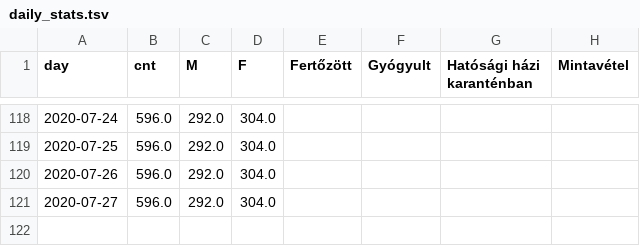
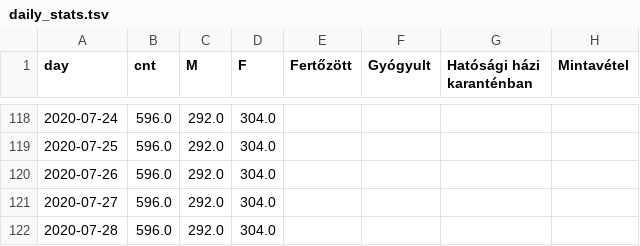
Before and after one commit to juditacs/koronavirus, a TSV file: daily_stats.tsv, drawn as a sheet; only a part is shown, gaps mark what is left out; the diff names each change by its address in the sheet, - before the commit and + after, or states it on an @@ line.

```diff
--- a/daily_stats.tsv
+++ b/daily_stats.tsv
+row 122: 2020-07-28 | 596.0 | 292.0 | 304.0
```
Also changed, not shown: 4 other files.
